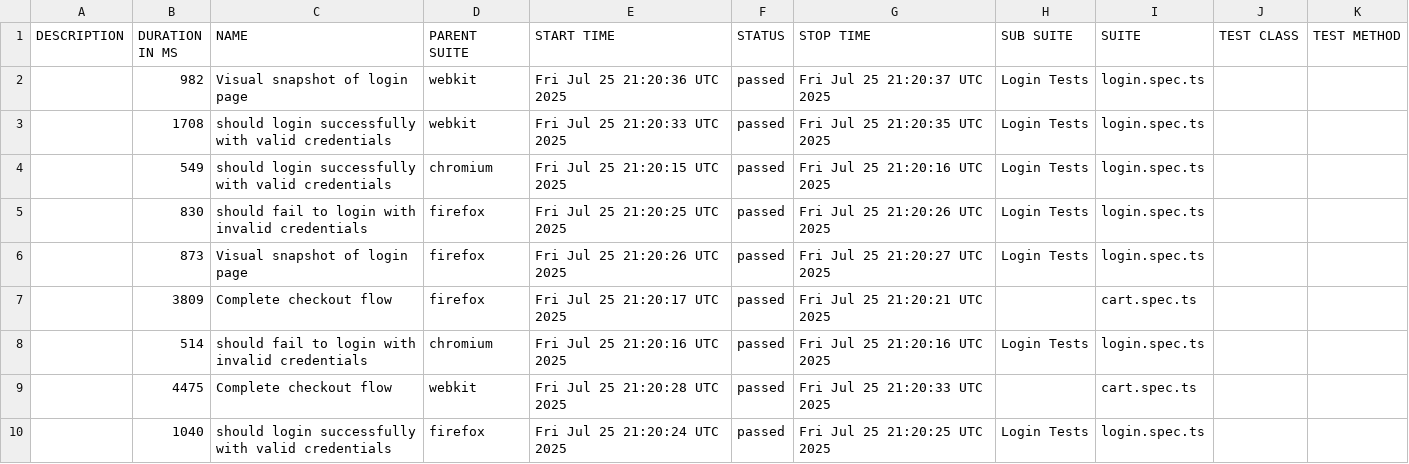
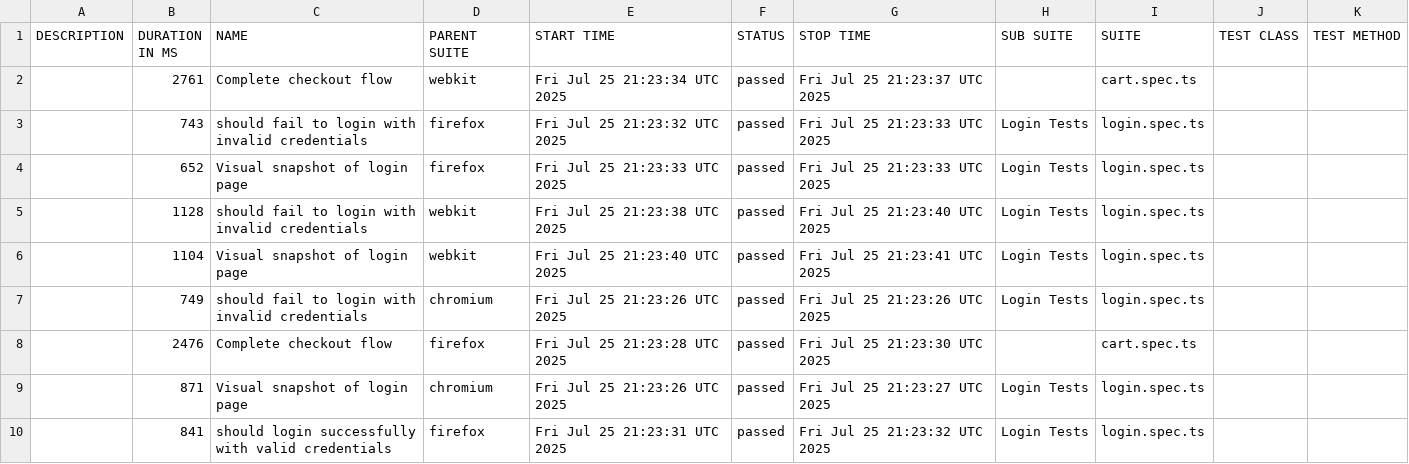
Before and after one commit to jimihunter2002/playwright-template, a CSV file: data/suites.csv, drawn as a sheet; only a part is shown; the diff covers the shown part only.

```diff
--- a/data/suites.csv
+++ b/data/suites.csv
@@ -1,10 +1,10 @@
 "DESCRIPTION","DURATION IN MS","NAME","PARENT SUITE","START TIME","STATUS","STOP TIME","SUB SUITE","SUITE","TEST CLASS","TEST METHOD"
-"","982","Visual snapshot of login page","webkit","Fri Jul 25 21:20:36 UTC 2025","passed","Fri Jul 25 21:20:37 UTC 2025","Login Tests","login.spec.ts","",""
-"","1708","should login successfully with valid credentials","webkit","Fri Jul 25 21:20:33 UTC 2025","passed","Fri Jul 25 21:20:35 UTC 2025","Login Tests","login.spec.ts","",""
-"","549","should login successfully with valid credentials","chromium","Fri Jul 25 21:20:15 UTC 2025","passed","Fri Jul 25 21:20:16 UTC 2025","Login Tests","login.spec.ts","",""
-"","830","should fail to login with invalid credentials","firefox","Fri Jul 25 21:20:25 UTC 2025","passed","Fri Jul 25 21:20:26 UTC 2025","Login Tests","login.spec.ts","",""
-"","873","Visual snapshot of login page","firefox","Fri Jul 25 21:20:26 UTC 2025","passed","Fri Jul 25 21:20:27 UTC 2025","Login Tests","login.spec.ts","",""
-"","3809","Complete checkout flow","firefox","Fri Jul 25 21:20:17 UTC 2025","passed","Fri Jul 25 21:20:21 UTC 2025","","cart.spec.ts","",""
-"","514","should fail to login with invalid credentials","chromium","Fri Jul 25 21:20:16 UTC 2025","passed","Fri Jul 25 21:20:16 UTC 2025","Login Tests","login.spec.ts","",""
-"","4475","Complete checkout flow","webkit","Fri Jul 25 21:20:28 UTC 2025","passed","Fri Jul 25 21:20:33 UTC 2025","","cart.spec.ts","",""
-"","1040","should login successfully with valid credentials","firefox","Fri Jul 25 21:20:24 UTC 2025","passed","Fri Jul 25 21:20:25 UTC 2025","Login Tests","login.spec.ts","",""
+"","2761","Complete checkout flow","webkit","Fri Jul 25 21:23:34 UTC 2025","passed","Fri Jul 25 21:23:37 UTC 2025","","cart.spec.ts","",""
+"","743","should fail to login with invalid credentials","firefox","Fri Jul 25 21:23:32 UTC 2025","passed","Fri Jul 25 21:23:33 UTC 2025","Login Tests","login.spec.ts","",""
+"","652","Visual snapshot of login page","firefox","Fri Jul 25 21:23:33 UTC 2025","passed","Fri Jul 25 21:23:33 UTC 2025","Login Tests","login.spec.ts","",""
+"","1128","should fail to login with invalid credentials","webkit","Fri Jul 25 21:23:38 UTC 2025","passed","Fri Jul 25 21:23:40 UTC 2025","Login Tests","login.spec.ts","",""
+"","1104","Visual snapshot of login page","webkit","Fri Jul 25 21:23:40 UTC 2025","passed","Fri Jul 25 21:23:41 UTC 2025","Login Tests","login.spec.ts","",""
+"","749","should fail to login with invalid credentials","chromium","Fri Jul 25 21:23:26 UTC 2025","passed","Fri Jul 25 21:23:26 UTC 2025","Login Tests","login.spec.ts","",""
+"","2476","Complete checkout flow","firefox","Fri Jul 25 21:23:28 UTC 2025","passed","Fri Jul 25 21:23:30 UTC 2025","","cart.spec.ts","",""
+"","871","Visual snapshot of login page","chromium","Fri Jul 25 21:23:26 UTC 2025","passed","Fri Jul 25 21:23:27 UTC 2025","Login Tests","login.spec.ts","",""
+"","841","should login successfully with valid credentials","firefox","Fri Jul 25 21:23:31 UTC 2025","passed","Fri Jul 25 21:23:32 UTC 2025","Login Tests","login.spec.ts","",""
```
Also changed, not shown: 11 edited cells elsewhere in this file, 38 other files.
